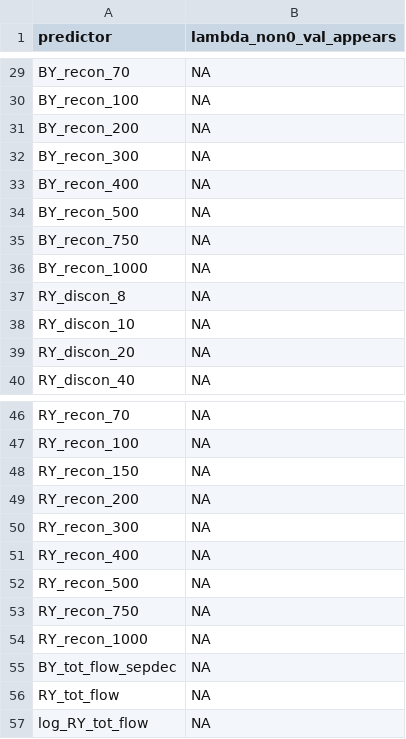
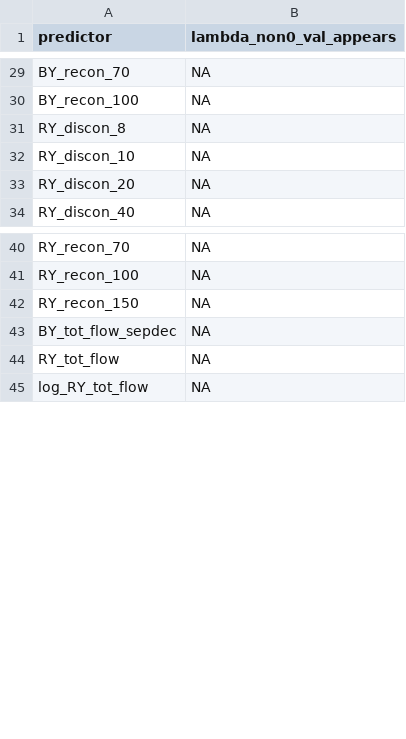
Before and after one commit to cmkouba/Fish_hydrometrics_MS, a CSV file: Graphics and Supplements/Supplemental Table 4. Chinook Salmon Lasso Coefficients.csv, drawn as a sheet; only a part is shown, gaps mark what is left out.

Commit message:
lasso propagation. pick lambda val

```diff
--- a/Graphics and Supplements/Supplemental Table 4. Chinook Salmon Lasso Coefficients.csv
+++ b/Graphics and Supplements/Supplemental Table 4. Chinook Salmon Lasso Coefficients.csv
@@ -30,8 +30,2 @@ BY_recon_70,NA
 BY_recon_100,NA
-BY_recon_200,NA
-BY_recon_300,NA
-BY_recon_400,NA
-BY_recon_500,NA
-BY_recon_750,NA
-BY_recon_1000,NA
 RY_discon_8,NA
@@ -48,8 +42,2 @@ RY_recon_100,NA
 RY_recon_150,NA
-RY_recon_200,NA
-RY_recon_300,NA
-RY_recon_400,NA
-RY_recon_500,NA
-RY_recon_750,NA
-RY_recon_1000,NA
 BY_tot_flow_sepdec,NA
```
Also changed, not shown: Graphics and Supplements/Supplemental Table 2 - Flow Metrics by Brood Year.csv, Graphics and Supplements/Supplemental Table 3. Coho Salmon Lasso Coefficients.csv, 16 other files.
